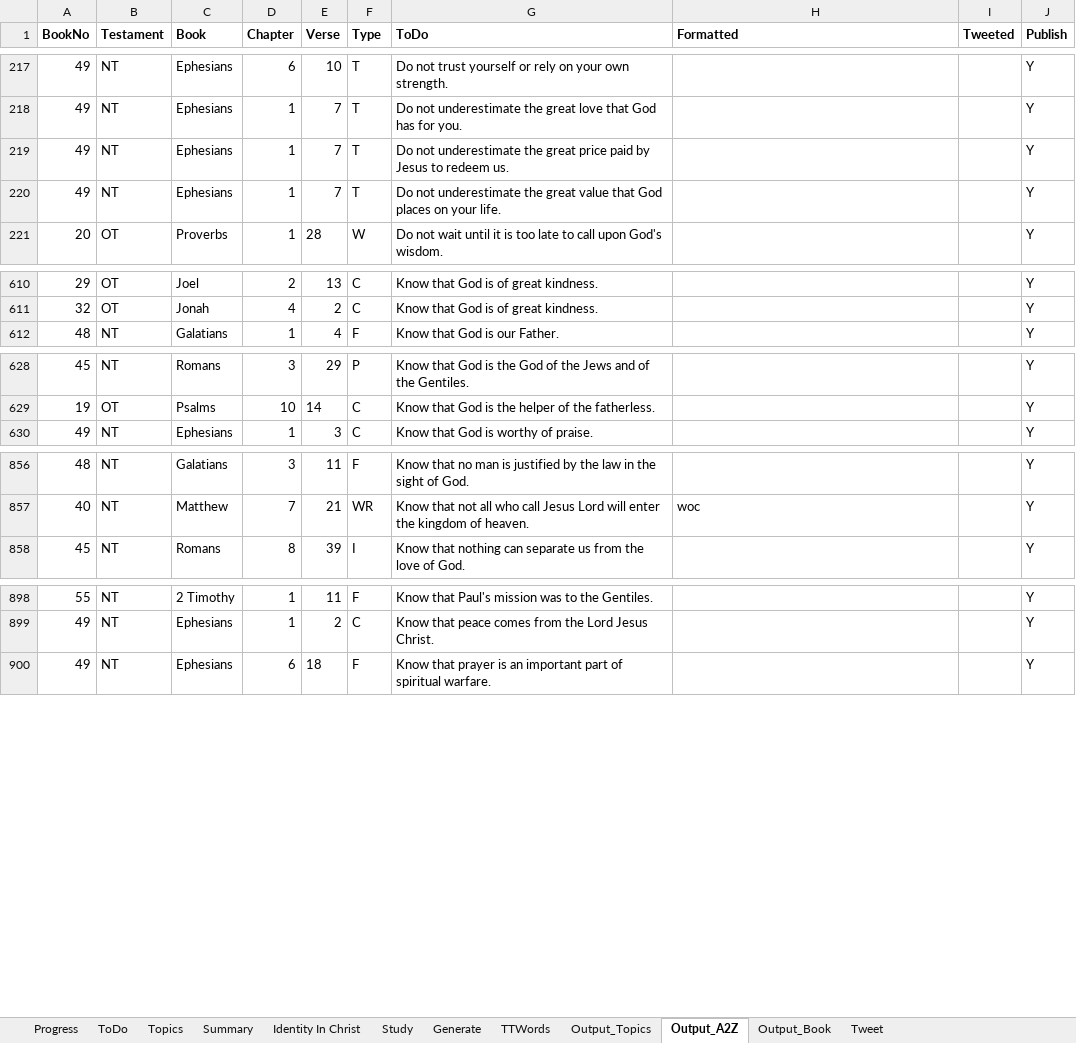
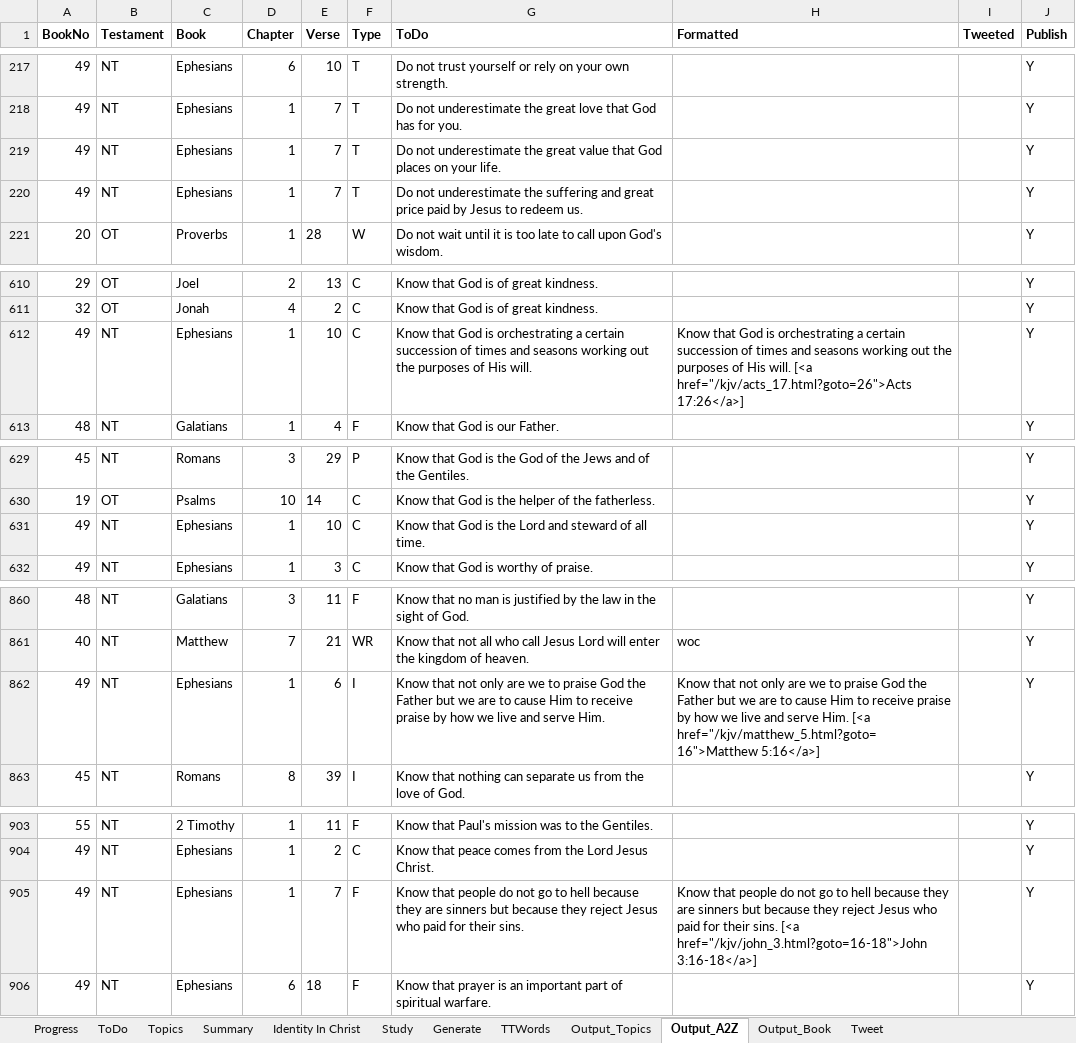
Before and after one commit to simptim1967/todobible, an Excel workbook: TodoBible.xlsm, sheet Output_A2Z, drawn as a sheet; only a part is shown, gaps mark what is left out; values as stored, in another font and other column widths than the file's, no borders; removed rows and columns are numbered as before the commit, all else as after; the diff covers the shown part only; the diff names each change by its address in the sheet, - before the commit and + after, or states it on an @@ line.

```diff
--- a/TodoBible.xlsm (sheet Output_A2Z)
+++ b/TodoBible.xlsm (sheet Output_A2Z)
-row 219: 49 | NT | Ephesians | 1 | 7 | T | Do not underestimate the great price paid by Jesus to redeem us. |  |  | Y
+row 220: 49 | NT | Ephesians | 1 | 7 | T | Do not underestimate the suffering and great price paid by Jesus to redeem us. |  |  | Y
+row 612: 49 | NT | Ephesians | 1 | 10 | C | Know that God is orchestrating a certain succession of times and seasons working out the purposes of His will. | Know that God is orchestrating a certain succession of times and seasons working out the purposes of His will. [<a href="/kjv/acts_17.html?goto=26">Acts 17:26</a>] |  | Y
+row 631: 49 | NT | Ephesians | 1 | 10 | C | Know that God is the Lord and steward of all time. |  |  | Y
+row 862: 49 | NT | Ephesians | 1 | 6 | I | Know that not only are we to praise God the Father but we are to cause Him to receive praise by how we live and serve Him. | Know that not only are we to praise God the Father but we are to cause Him to receive praise by how we live and serve Him. [<a href="/kjv/matthew_5.html?goto=16">Matthew 5:16</a>] |  | Y
+row 905: 49 | NT | Ephesians | 1 | 7 | F | Know that people do not go to hell because they are sinners but because they reject Jesus who paid for their sins. | Know that people do not go to hell because they are sinners but because they reject Jesus who paid for their sins. [<a href="/kjv/john_3.html?goto=16-18">John 3:16-18</a>] |  | Y
```
Also changed, not shown: 3 added rows, 1 removed row and 11 edited cells elsewhere in this sheet, sheet Output_Topics, sheet ToDo, sheet Output_Book, sheet Topics, sheet Generate, WebStats.xlsx, analysis/index/ephesians.xlsm, 9 other files.
